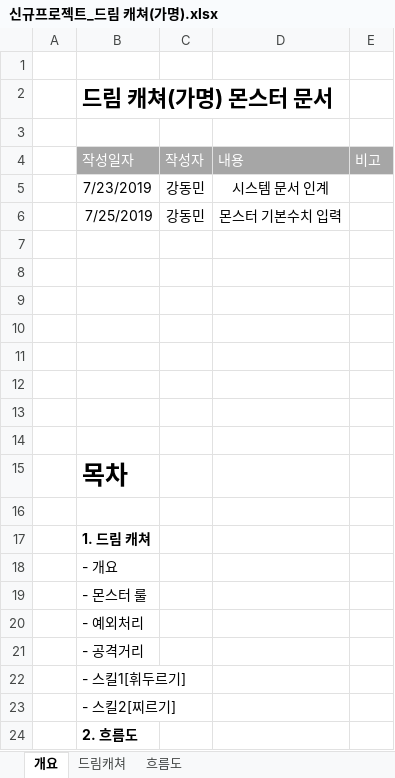
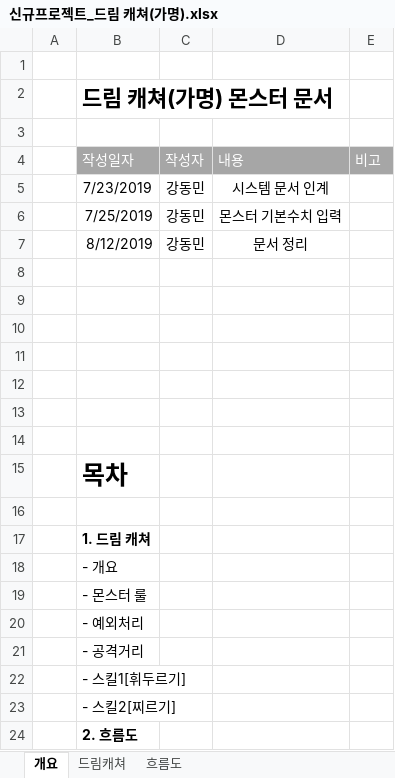
Before and after one commit to lalyns/MondayClass, an Excel workbook: Document/시스템 기획서/몬스터/신규프로젝트_드림 캐쳐(가명).xlsx, sheet 개요, drawn as a sheet; values as stored, in another font and other column widths than the file's, no borders; the diff names each change by its address in the sheet, - before the commit and + after, or states it on an @@ line.

```diff
--- a/Document/시스템 기획서/몬스터/신규프로젝트_드림 캐쳐(가명).xlsx (sheet 개요)
+++ b/Document/시스템 기획서/몬스터/신규프로젝트_드림 캐쳐(가명).xlsx (sheet 개요)
-row 7: (empty)
+row 7:  | 8/12/2019 | 강동민 | 문서 정리
```
Also changed, not shown: sheet 드림캐쳐, charts or pictures, Document/시스템 기획서/신규프로젝트_미션 시스템_강동민.xlsx, Document/시스템 기획서/신규프로젝트_스폰 시스템_강동민.xlsx.
